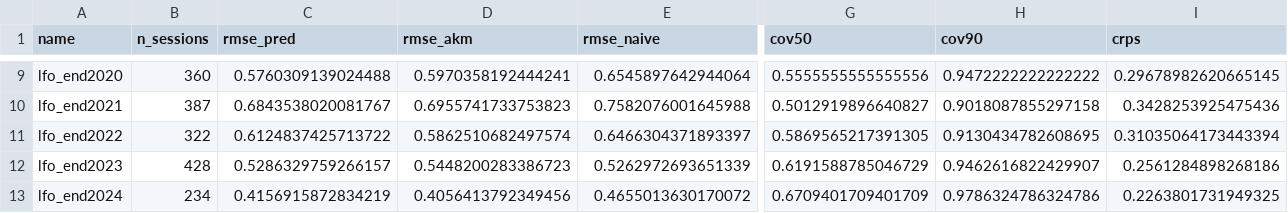
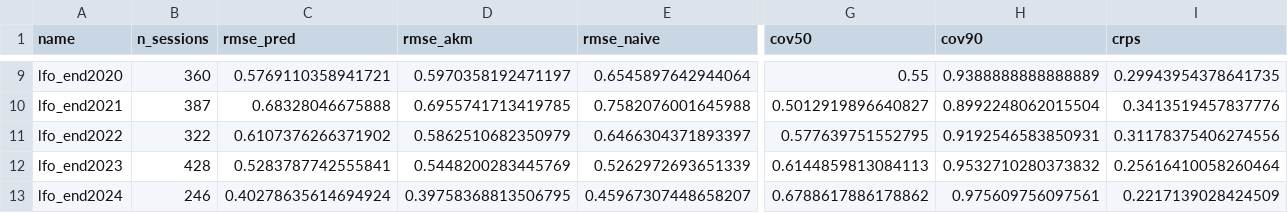
Before and after one commit to SamuelReeder/f1-analysis, a CSV file: outputs/validation/lfo_teammate.csv, drawn as a sheet; only a part is shown, gaps mark what is left out; the diff covers the shown part only; the diff names each change by its address in the sheet, - before the commit and + after, or states it on an @@ line.

```diff
--- a/outputs/validation/lfo_teammate.csv
+++ b/outputs/validation/lfo_teammate.csv
-C9 (rmse_pred): 0.5760309139024488
+C9 (rmse_pred): 0.5769110358941721
-D9 (rmse_akm): 0.5970358192444241
+D9 (rmse_akm): 0.5970358192471197
-G9 (cov50): 0.5555555555555556
+G9 (cov50): 0.55
-H9 (cov90): 0.9472222222222222
+H9 (cov90): 0.9388888888888889
-I9 (crps): 0.29678982620665145
+I9 (crps): 0.29943954378641735
-C10 (rmse_pred): 0.6843538020081767
+C10 (rmse_pred): 0.68328046675888
-D10 (rmse_akm): 0.6955741733753823
+D10 (rmse_akm): 0.6955741713419785
-H10 (cov90): 0.9018087855297158
+H10 (cov90): 0.8992248062015504
-I10 (crps): 0.3428253925475436
+I10 (crps): 0.3413519457837776
-C11 (rmse_pred): 0.6124837425713722
+C11 (rmse_pred): 0.6107376266371902
-D11 (rmse_akm): 0.5862510682497574
+D11 (rmse_akm): 0.5862510682350979
-G11 (cov50): 0.5869565217391305
+G11 (cov50): 0.577639751552795
-H11 (cov90): 0.9130434782608695
+H11 (cov90): 0.9192546583850931
-I11 (crps): 0.31035064173443394
+I11 (crps): 0.31178375406274556
-C12 (rmse_pred): 0.5286329759266157
+C12 (rmse_pred): 0.5283787742555841
-D12 (rmse_akm): 0.5448200283386723
+D12 (rmse_akm): 0.5448200283445769
-G12 (cov50): 0.6191588785046729
+G12 (cov50): 0.6144859813084113
-H12 (cov90): 0.9462616822429907
+H12 (cov90): 0.9532710280373832
-I12 (crps): 0.2561284898268186
+I12 (crps): 0.25616410058260464
-B13 (n_sessions): 234
+B13 (n_sessions): 246
-C13 (rmse_pred): 0.4156915872834219
+C13 (rmse_pred): 0.40278635614694924
-D13 (rmse_akm): 0.4056413792349456
+D13 (rmse_akm): 0.39758368813506795
-E13 (rmse_naive): 0.4655013630170072
+E13 (rmse_naive): 0.45967307448658207
-G13 (cov50): 0.6709401709401709
+G13 (cov50): 0.6788617886178862
-H13 (cov90): 0.9786324786324786
+H13 (cov90): 0.975609756097561
-I13 (crps): 0.2263801731949325
+I13 (crps): 0.2217139028424509
```
Also changed, not shown: 93 edited cells elsewhere in this file, outputs/ratings/current_cars.csv, outputs/ratings/current_drivers.csv, 39 other files.
